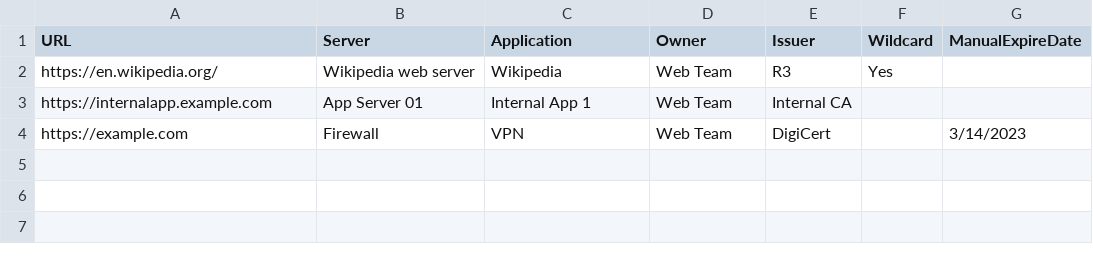
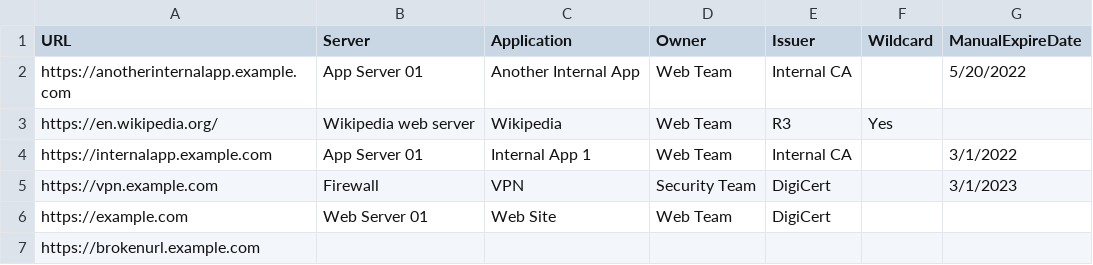
Before and after one commit to Rocketcandy/pwsh_CertificateExpirationChecker, a CSV file: check-urls.csv, drawn as a sheet.

Commit message:
More complete list of examples

```diff
--- a/check-urls.csv
+++ b/check-urls.csv
@@ -1,4 +1,7 @@
 URL,Server,Application,Owner,Issuer,Wildcard,ManualExpireDate
+https://anotherinternalapp.example.com,App Server 01,Another Internal App,Web Team,Internal CA,,5/20/2022
 https://en.wikipedia.org/,Wikipedia web server,Wikipedia,Web Team,R3,Yes,
-https://internalapp.example.com,App Server 01,Internal App 1,Web Team,Internal CA,,
-https://example.com,Firewall,VPN,Web Team,DigiCert,,3/14/2023
+https://internalapp.example.com,App Server 01,Internal App 1,Web Team,Internal CA,,3/1/2022
+https://vpn.example.com,Firewall,VPN,Security Team,DigiCert,,3/1/2023
+https://example.com,Web Server 01,Web Site,Web Team,DigiCert,,
+https://brokenurl.example.com,,,,,,
```
